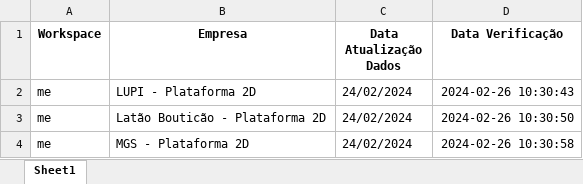
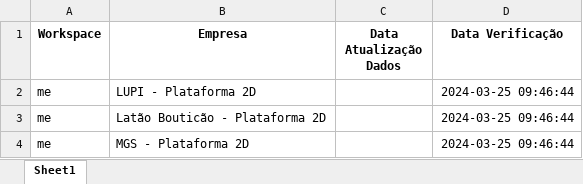
Before and after one commit to MatheusLarcher/automacao, an Excel workbook: Controle Atualizações.xlsx, sheet Sheet1, drawn as a sheet; values as stored, in another font and other column widths than the file's, no borders; the diff names each change by its address in the sheet, - before the commit and + after, or states it on an @@ line.

```diff
--- a/Controle Atualizações.xlsx (sheet Sheet1)
+++ b/Controle Atualizações.xlsx (sheet Sheet1)
-C2:C4 (Data Atualização Dados): 24/02/2024
+C2:C4 (Data Atualização Dados): (empty)
-D2 (Data Verificação): 2024-02-26 10:30:43
+D2 (Data Verificação): 2024-03-25 09:46:44
-D3 (Data Verificação): 2024-02-26 10:30:50
+D3 (Data Verificação): 2024-03-25 09:46:44
-D4 (Data Verificação): 2024-02-26 10:30:58
+D4 (Data Verificação): 2024-03-25 09:46:44
```
Also changed, not shown: 42 other files.
